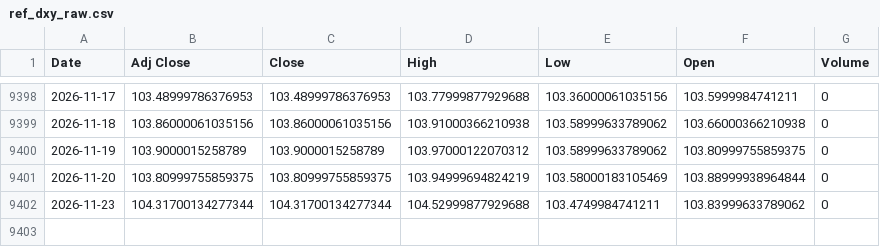
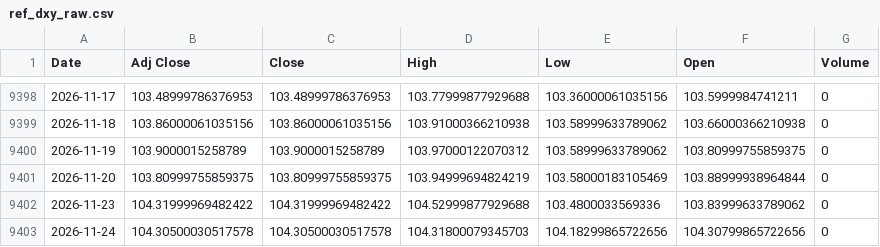
Before and after one commit to jini-bot/soxx-data, a CSV file: ref_dxy_raw.csv, drawn as a sheet; only a part is shown, gaps mark what is left out.

```diff
--- a/ref_dxy_raw.csv
+++ b/ref_dxy_raw.csv
@@ -9401,2 +9401,3 @@
 2026-11-20,103.80999755859375,103.80999755859375,103.94999694824219,103.58000183105469,103.88999938964844,0
-2026-11-23,104.31700134277344,104.31700134277344,104.52999877929688,103.4749984741211,103.83999633789062,0
+2026-11-23,104.31999969482422,104.31999969482422,104.52999877929688,103.4800033569336,103.83999633789062,0
+2026-11-24,104.30500030517578,104.30500030517578,104.31800079345703,104.18299865722656,104.30799865722656,0
```
Also changed, not shown: extra_000660_raw.csv, extra_005930_raw.csv, 26 other files.
